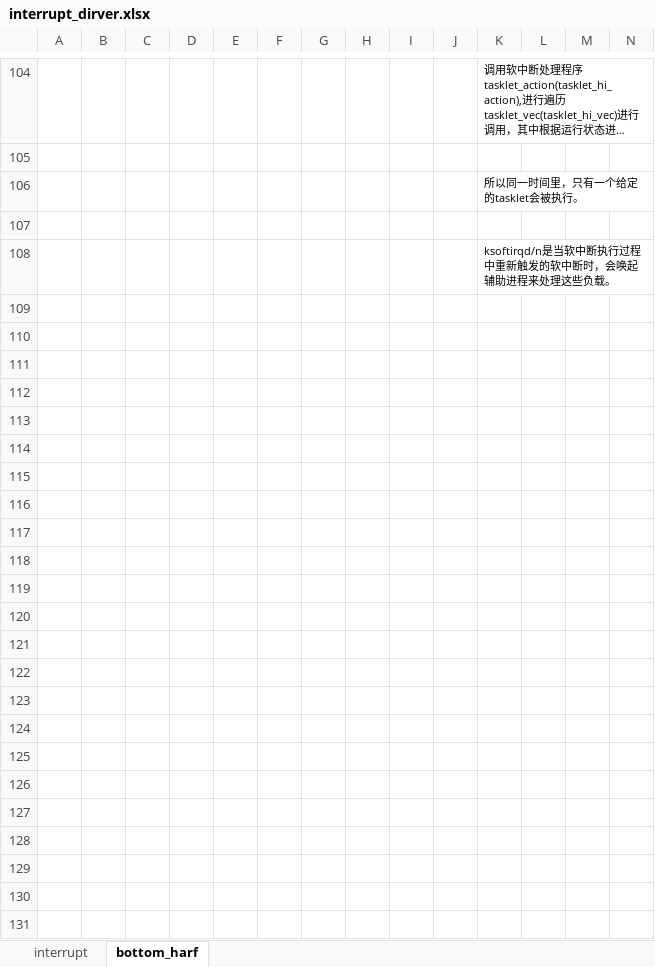
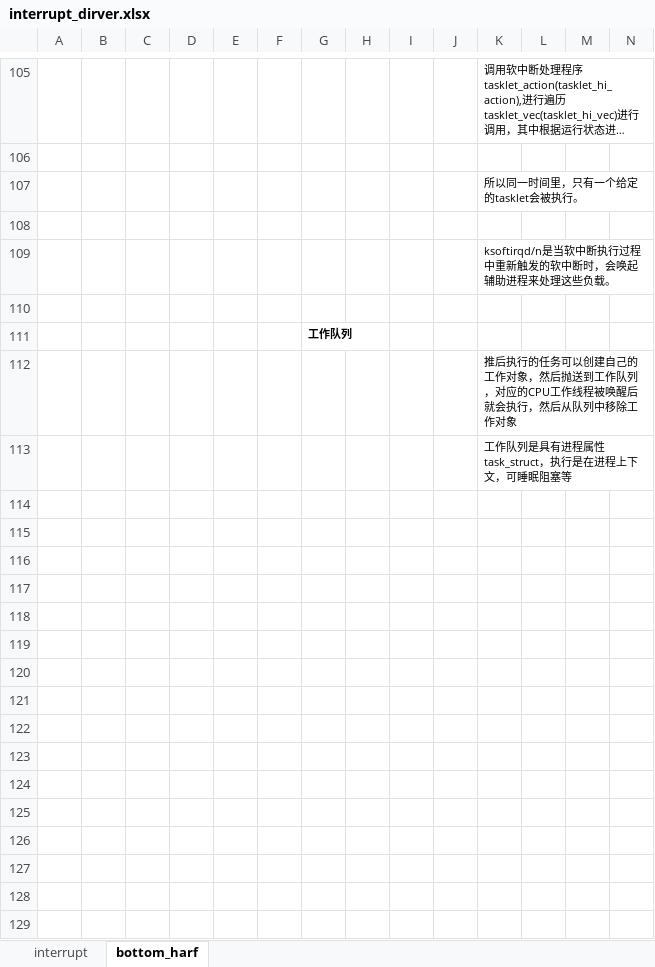
Before and after one commit to wudi2017/backup, an Excel workbook: linux-kernel/interrupt_dirver.xlsx, sheet bottom_harf, drawn as a sheet; only a part is shown, gaps mark what is left out; long unchanged cells end in …; values as stored, in another font and other column widths than the file's, no borders; charts and pictures not drawn; rows hold the shown columns only; the diff covers the shown part only; the diff names each change by its address in the sheet, - before the commit and + after, or states it on an @@ line.

```diff
--- a/linux-kernel/interrupt_dirver.xlsx (sheet bottom_harf)
+++ b/linux-kernel/interrupt_dirver.xlsx (sheet bottom_harf)
+row 110: (empty)
+row 111:  |  |  |  |  |  | 工作队列
+row 112:  |  |  |  |  |  |  |  |  |  | 推后执行的任务可以创建自己的工作对象，然后抛送到工作队列，对应的CPU工作线程被唤醒后就会执行，然后从队列中移除工作对象
+row 113:  |  |  |  |  |  |  |  |  |  | 工作队列是具有进程属性task_struct，执行是在进程上下文，可睡眠阻塞等
+row 114: (empty)
+row 115: (empty)
+row 116: (empty)
+row 117: (empty)
+row 118: (empty)
+row 119: (empty)
+row 120: (empty)
+row 121: (empty)
+row 122: (empty)
+row 123: (empty)
+row 124: (empty)
+row 125: (empty)
+row 126: (empty)
+row 127: (empty)
+row 128: (empty)
+row 129: (empty)
```
Also changed, not shown: 46 added rows and 1 edited cell elsewhere in this sheet, sheet interrupt, charts or pictures.
